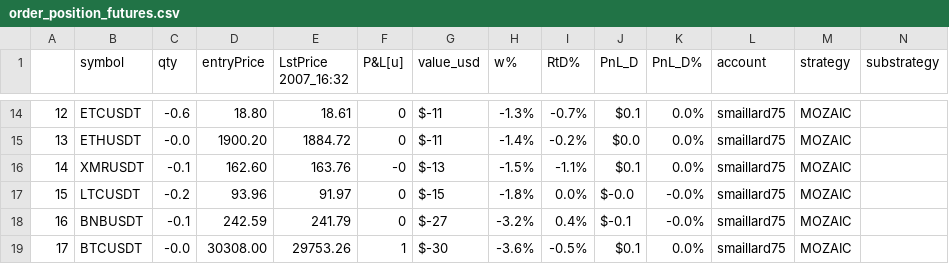
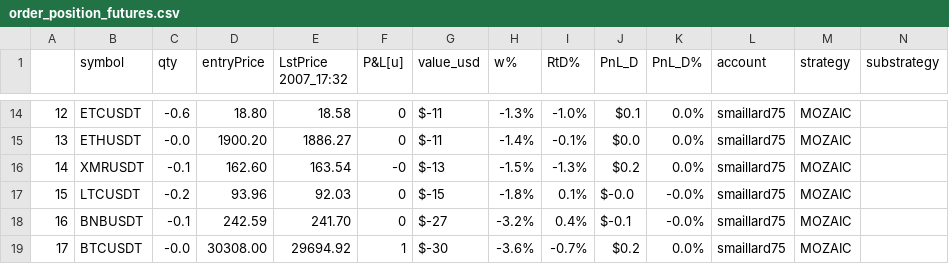
Before and after one commit to sebast759/tame_output, a CSV file: MOZAIC/graphs/order_position_futures.csv, drawn as a sheet; only a part is shown, gaps mark what is left out; the diff covers the shown part only.

```diff
--- a/MOZAIC/graphs/order_position_futures.csv
+++ b/MOZAIC/graphs/order_position_futures.csv
@@ -1 +1 @@
-,symbol,qty,entryPrice,LstPrice 2007_16:32,P&L[u],value_usd,w%,RtD%,PnL_D,PnL_D%,account,strategy,substrategy
+,symbol,qty,entryPrice,LstPrice 2007_17:32,P&L[u],value_usd,w%,RtD%,PnL_D,PnL_D%,account,strategy,substrategy
@@ -14,6 +14,6 @@
-12,ETCUSDT,-0.6, 18.80,18.61,0,$-11,-1.3%,-0.7%,$0.1,0.0%,smaillard75,MOZAIC,
-13,ETHUSDT,-0.0, 1900.20,1884.72,0,$-11,-1.4%,-0.2%,$0.0,0.0%,smaillard75,MOZAIC,
-14,XMRUSDT,-0.1, 162.60,163.76,-0,$-13,-1.5%,-1.1%,$0.1,0.0%,smaillard75,MOZAIC,
-15,LTCUSDT,-0.2, 93.96,91.97,0,$-15,-1.8%,0.0%,$-0.0,-0.0%,smaillard75,MOZAIC,
-16,BNBUSDT,-0.1, 242.59,241.79,0,$-27,-3.2%,0.4%,$-0.1,-0.0%,smaillard75,MOZAIC,
-17,BTCUSDT,-0.0, 30308.00,29753.26,1,$-30,-3.6%,-0.5%,$0.1,0.0%,smaillard75,MOZAIC,
+12,ETCUSDT,-0.6, 18.80,18.58,0,$-11,-1.3%,-1.0%,$0.1,0.0%,smaillard75,MOZAIC,
+13,ETHUSDT,-0.0, 1900.20,1886.27,0,$-11,-1.4%,-0.1%,$0.0,0.0%,smaillard75,MOZAIC,
+14,XMRUSDT,-0.1, 162.60,163.54,-0,$-13,-1.5%,-1.3%,$0.2,0.0%,smaillard75,MOZAIC,
+15,LTCUSDT,-0.2, 93.96,92.03,0,$-15,-1.8%,0.1%,$-0.0,-0.0%,smaillard75,MOZAIC,
+16,BNBUSDT,-0.1, 242.59,241.70,0,$-27,-3.2%,0.4%,$-0.1,-0.0%,smaillard75,MOZAIC,
+17,BTCUSDT,-0.0, 30308.00,29694.92,1,$-30,-3.6%,-0.7%,$0.2,0.0%,smaillard75,MOZAIC,
```
Also changed, not shown: 31 edited cells elsewhere in this file.
